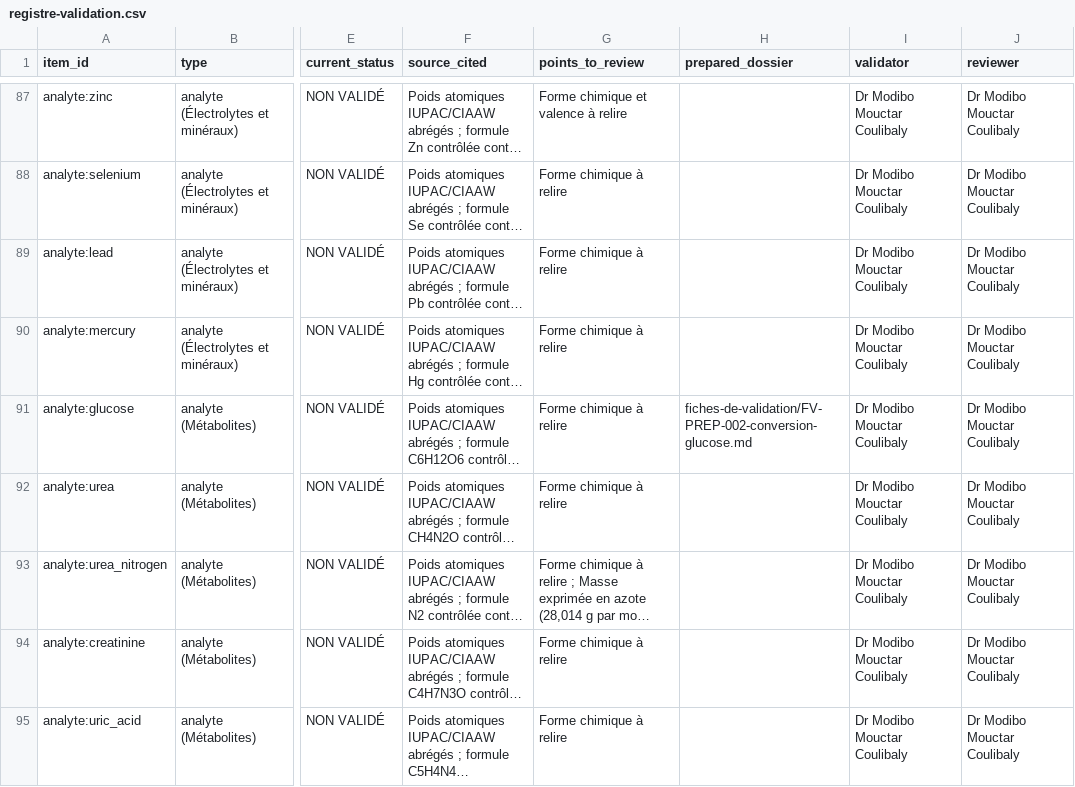
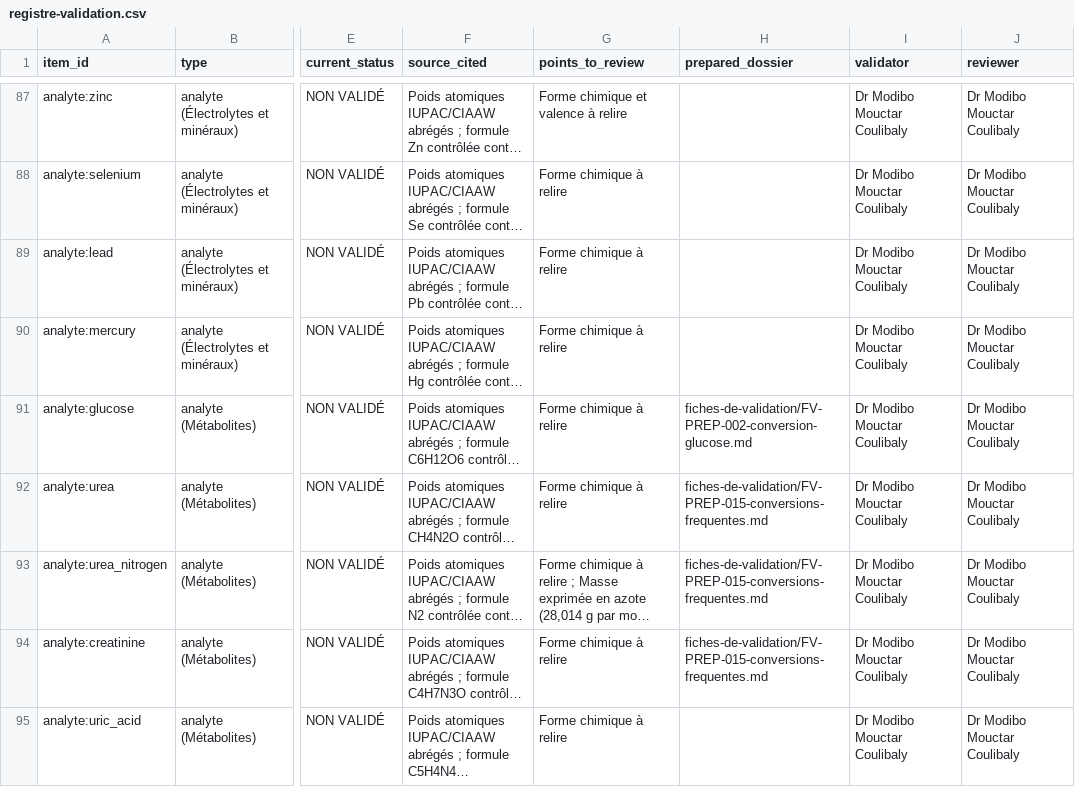
Before and after one commit to Modibo/biosigma, a CSV file: docs/biosigma-lab/registre-validation.csv, drawn as a sheet; only a part is shown, gaps mark what is left out; long unchanged cells end in …; the diff covers the shown part only; the diff names each change by its address in the sheet, - before the commit and + after, or states it on an @@ line.

Commit message:
fix(ckd-epi): coefficients alpha de l'équation créatinine-cystatine C 2021 (v2) ; dossiers FV-PREP-008..015 ; release 1.17.1

```diff
--- a/docs/biosigma-lab/registre-validation.csv
+++ b/docs/biosigma-lab/registre-validation.csv
-H92:H94 (prepared_dossier): (empty)
+H92:H94 (prepared_dossier): fiches-de-validation/FV-PREP-015-conversions-frequentes.md
```
Also changed, not shown: 17 edited cells elsewhere in this file, 30 other files.
